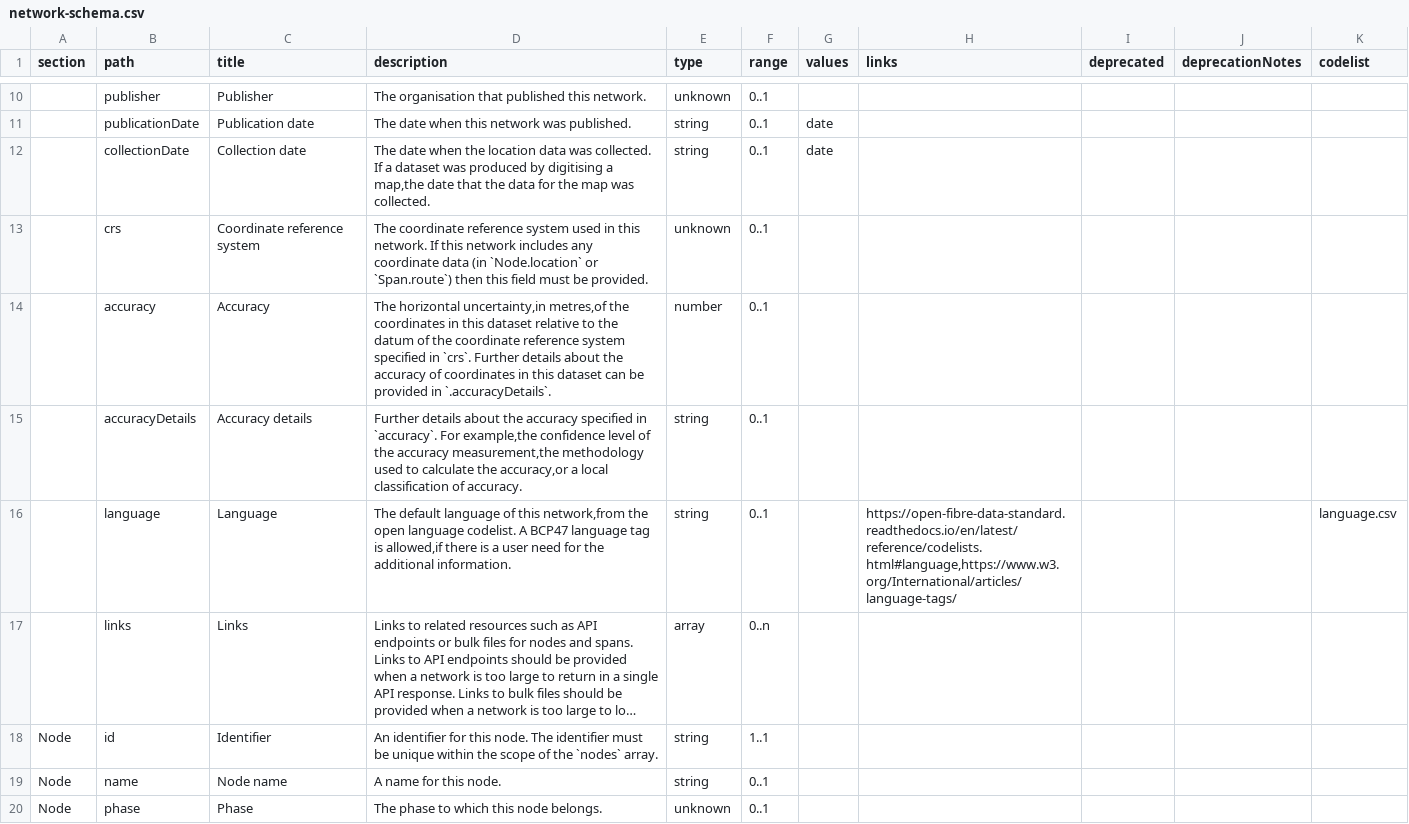
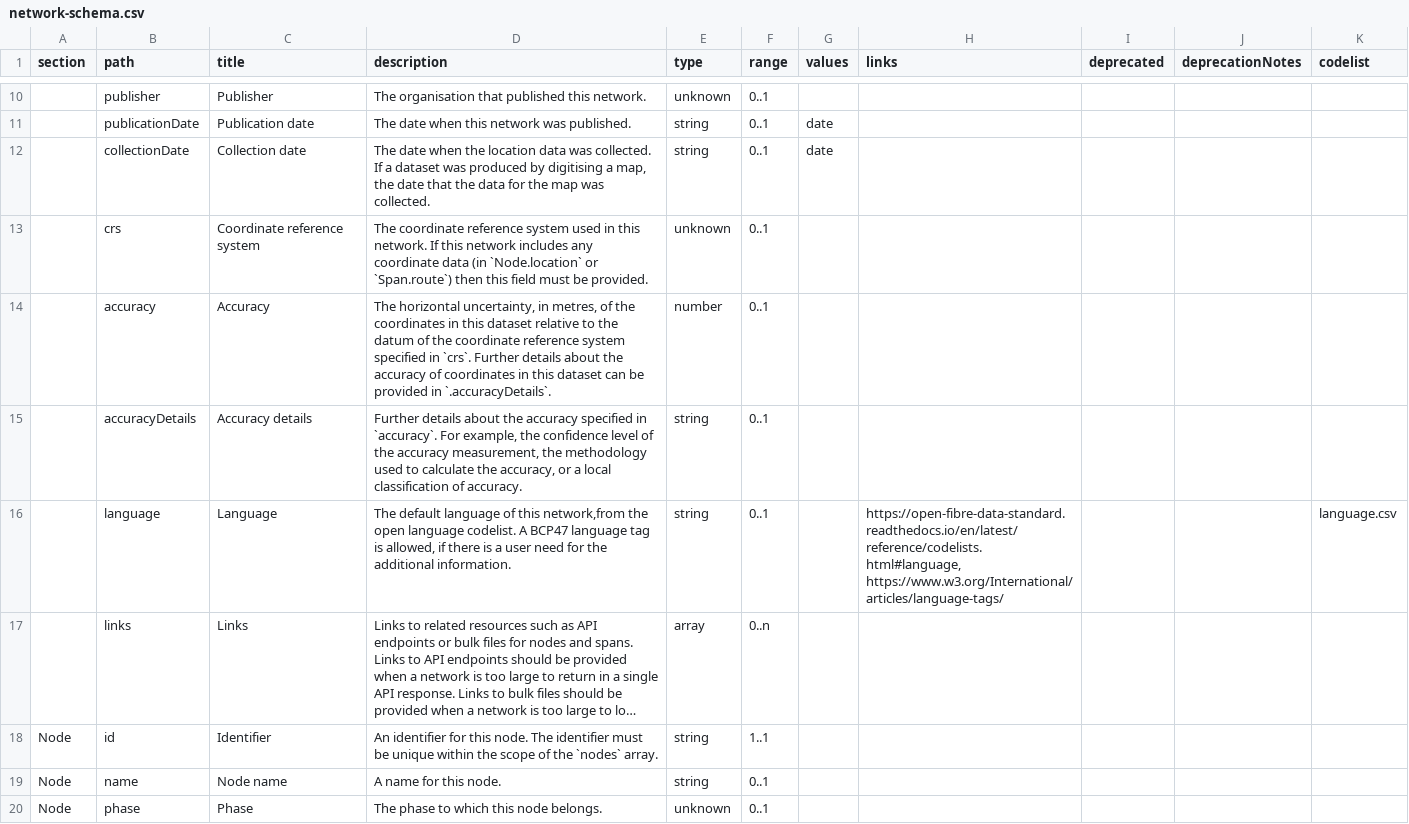
Before and after one commit to Open-Telecoms-Data/open-fibre-data-standard, a CSV file: schema/network-schema.csv, drawn as a sheet; only a part is shown, gaps mark what is left out; long unchanged cells end in …; the diff covers the shown part only; the diff names each change by its address in the sheet, - before the commit and + after, or states it on an @@ line.

```diff
--- a/schema/network-schema.csv
+++ b/schema/network-schema.csv
-D12 (description): …digitising a map,the date that…
+D12 (description): …digitising a map, the date that…
-D14 (description): The horizontal uncertainty,in metres,of the coordinates…
+D14 (description): The horizontal uncertainty, in metres, of the coordinates…
-D15 (description): …`accuracy`. For example,the confidence level of the accuracy measurement,the methodology used to calculate the accuracy,or a local…
+D15 (description): …`accuracy`. For example, the confidence level of the accuracy measurement, the methodology used to calculate the accuracy, or a local…
-D16 (description): …tag is allowed,if there is…
+D16 (description): …tag is allowed, if there is…
-H16 (links): https://open-fibre-data-standard.readthedocs.io/en/latest/reference/codelists.html#language,https://www.w3.org/International/articles/language-tags/
+H16 (links): https://open-fibre-data-standard.readthedocs.io/en/latest/reference/codelists.html#language, https://www.w3.org/International/articles/language-tags/
```
Also changed, not shown: 51 edited cells elsewhere in this file, codelists/closed/fibreType.csv, codelists/closed/nodeStatus.csv, 33 other files.
